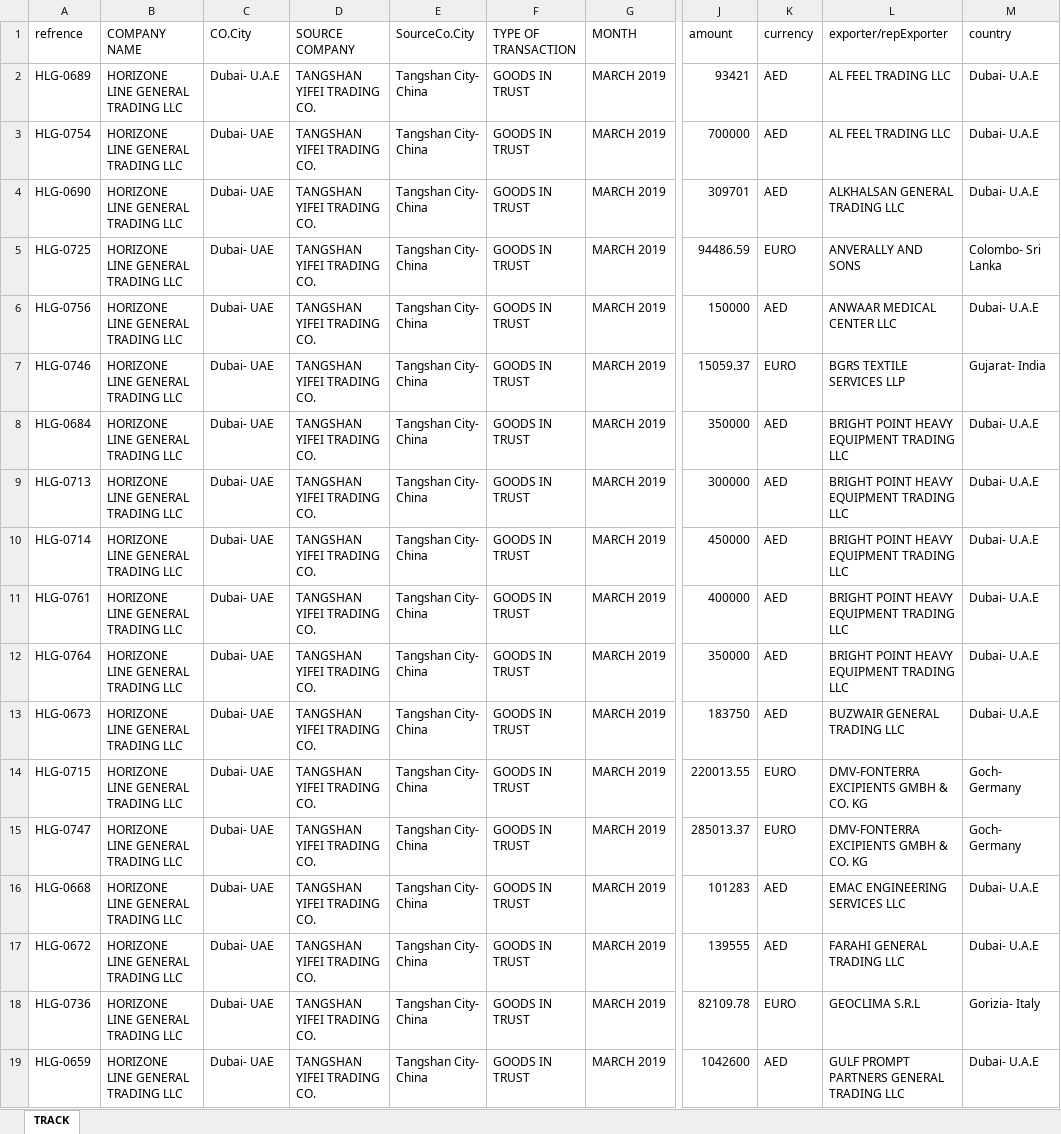
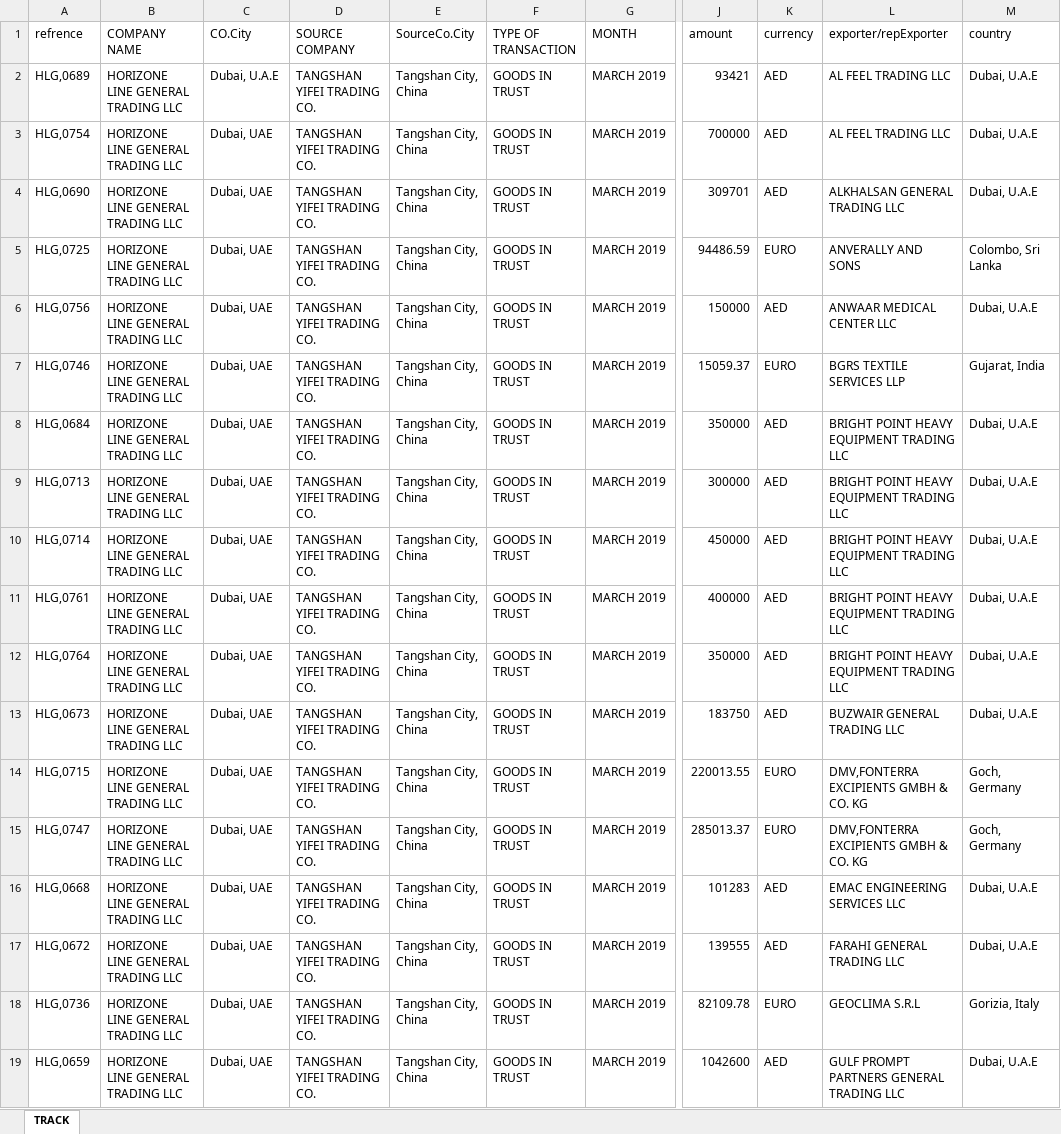
Before and after one commit to aminkhod/Abacas-transaction, an Excel workbook: TRACK.xlsx, sheet TRACK, drawn as a sheet; only a part is shown, gaps mark what is left out; values as stored, in another font and other column widths than the file's, no borders; the diff covers the shown part only; the diff names each change by its address in the sheet, - before the commit and + after, or states it on an @@ line.

```diff
--- a/TRACK.xlsx (sheet TRACK)
+++ b/TRACK.xlsx (sheet TRACK)
-A2 (refrence): HLG-0689
+A2 (refrence): HLG,0689
-C2 (CO.City): Dubai- U.A.E
+C2 (CO.City): Dubai, U.A.E
-E2:E19 (SourceCo.City): Tangshan City- China
+E2:E19 (SourceCo.City): Tangshan City, China
-M2:M4 (country): Dubai- U.A.E
+M2:M4 (country): Dubai, U.A.E
-A3 (refrence): HLG-0754
+A3 (refrence): HLG,0754
-C3:C19 (CO.City): Dubai- UAE
+C3:C19 (CO.City): Dubai, UAE
-A4 (refrence): HLG-0690
+A4 (refrence): HLG,0690
-A5 (refrence): HLG-0725
+A5 (refrence): HLG,0725
-M5 (country): Colombo- Sri Lanka
+M5 (country): Colombo, Sri Lanka
-A6 (refrence): HLG-0756
+A6 (refrence): HLG,0756
-M6 (country): Dubai- U.A.E
+M6 (country): Dubai, U.A.E
-A7 (refrence): HLG-0746
+A7 (refrence): HLG,0746
-M7 (country): Gujarat- India
+M7 (country): Gujarat, India
-A8 (refrence): HLG-0684
+A8 (refrence): HLG,0684
-M8:M13 (country): Dubai- U.A.E
+M8:M13 (country): Dubai, U.A.E
-A9 (refrence): HLG-0713
+A9 (refrence): HLG,0713
-A10 (refrence): HLG-0714
+A10 (refrence): HLG,0714
-A11 (refrence): HLG-0761
+A11 (refrence): HLG,0761
-A12 (refrence): HLG-0764
+A12 (refrence): HLG,0764
-A13 (refrence): HLG-0673
+A13 (refrence): HLG,0673
-A14 (refrence): HLG-0715
+A14 (refrence): HLG,0715
-L14:L15 (exporter/repExporter): DMV-FONTERRA EXCIPIENTS GMBH & CO. KG
+L14:L15 (exporter/repExporter): DMV,FONTERRA EXCIPIENTS GMBH & CO. KG
-M14:M15 (country): Goch- Germany
+M14:M15 (country): Goch, Germany
-A15 (refrence): HLG-0747
+A15 (refrence): HLG,0747
-A16 (refrence): HLG-0668
+A16 (refrence): HLG,0668
-M16:M17 (country): Dubai- U.A.E
+M16:M17 (country): Dubai, U.A.E
-A17 (refrence): HLG-0672
+A17 (refrence): HLG,0672
-A18 (refrence): HLG-0736
+A18 (refrence): HLG,0736
-M18 (country): Gorizia- Italy
+M18 (country): Gorizia, Italy
-A19 (refrence): HLG-0659
+A19 (refrence): HLG,0659
-M19 (country): Dubai- U.A.E
+M19 (country): Dubai, U.A.E
```
Also changed, not shown: 191 edited cells elsewhere in this sheet, ADVANCE.xlsx, List of Companies.xlsx, 5 other files.
